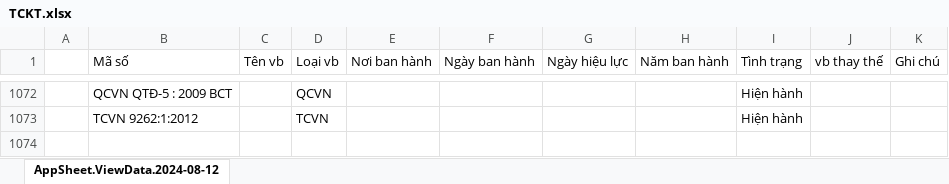
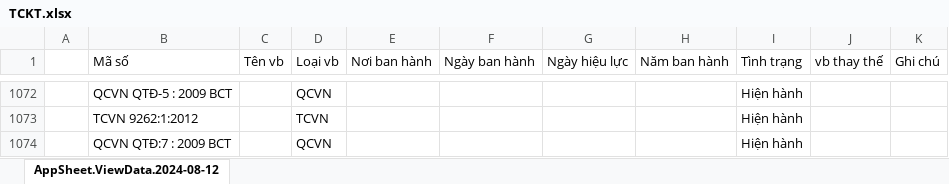
Before and after one commit to NghiNgo/tcvn-text-recogine, an Excel workbook: TCKT.xlsx, sheet AppSheet.ViewData.2024-08-12, drawn as a sheet; only a part is shown, gaps mark what is left out; values as stored, in another font and other column widths than the file's, no borders; the diff names each change by its address in the sheet, - before the commit and + after, or states it on an @@ line.

Commit message:
feat: 2024-09-25
- Add case "-" and ":" in "QCVN"

```diff
--- a/TCKT.xlsx (sheet AppSheet.ViewData.2024-08-12)
+++ b/TCKT.xlsx (sheet AppSheet.ViewData.2024-08-12)
+row 1074:  | QCVN QTĐ:7 : 2009 BCT |  | QCVN |  |  |  |  | Hiện hành
```
Also changed, not shown: 2 other files.
